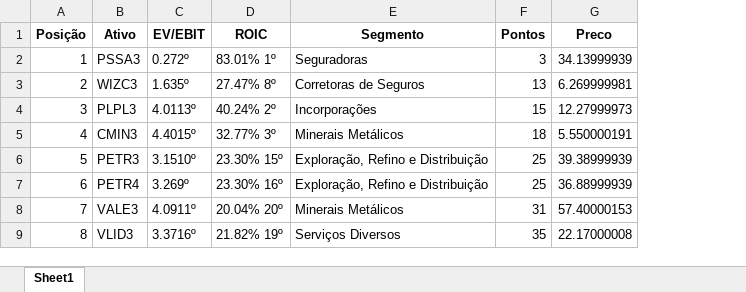
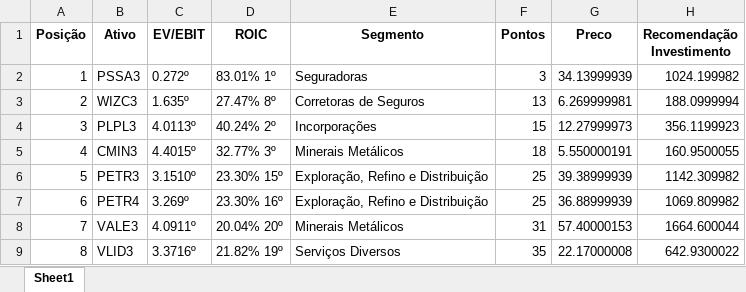
Before and after one commit to brprado/Magic-Formula-Bovespa, an Excel workbook: dados_magic_formula.xlsx, sheet Sheet1, drawn as a sheet; only a part is shown; values as stored, in another font and other column widths than the file's, no borders; the diff names each change by its address in the sheet, - before the commit and + after, or states it on an @@ line.

Commit message:
Funcionalidade recomendacao de investimento

```diff
--- a/dados_magic_formula.xlsx (sheet Sheet1)
+++ b/dados_magic_formula.xlsx (sheet Sheet1)
+column H (Recomendação Investimento), rows 2-9: 1024.199982 | 188.0999994 | 356.1199923 | 160.9500055 | 1142.309982 | 1069.809982 | 1664.600044 | 642.9300022
```
Also changed, not shown: 2 other files.
